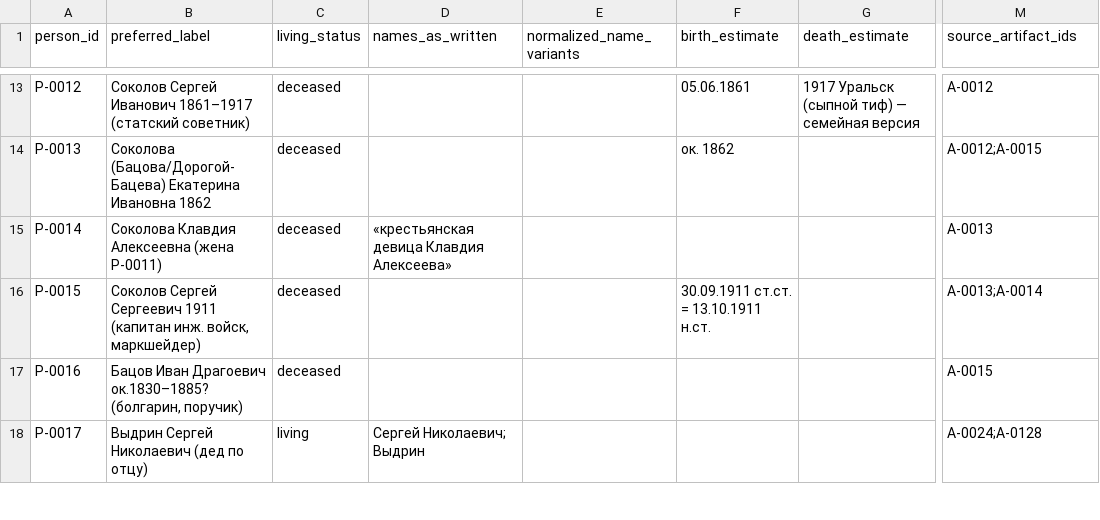
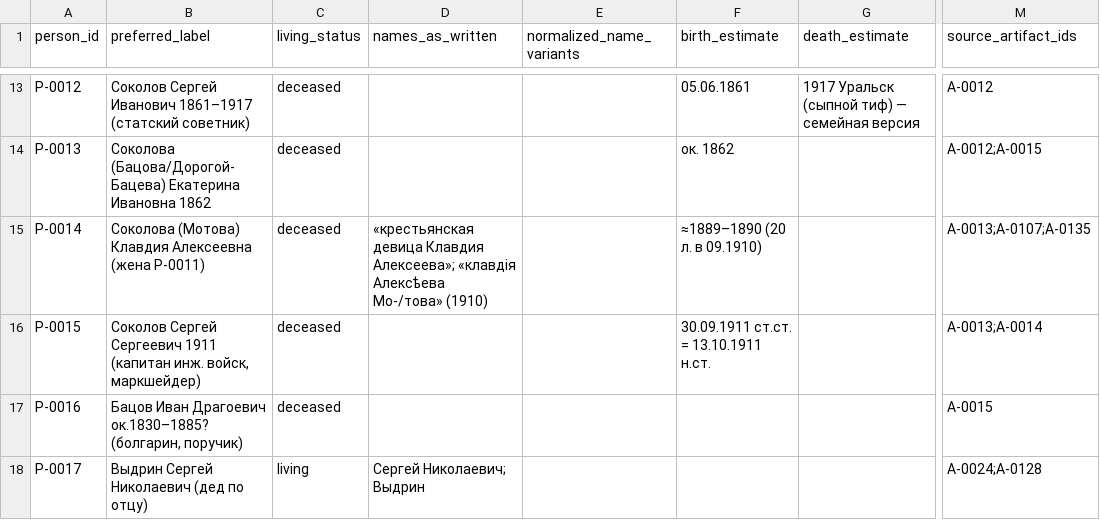
Before and after one commit to sokomishalov/sokolov-genealogy, a CSV file: case/person-register.csv, drawn as a sheet; only a part is shown, gaps mark what is left out; the diff names each change by its address in the sheet, - before the commit and + after, or states it on an @@ line.

```diff
--- a/case/person-register.csv
+++ b/case/person-register.csv
-B15 (preferred_label): Соколова Клавдия Алексеевна…
+B15 (preferred_label): Соколова (Мотова) Клавдия Алексеевна…
-D15 (names_as_written): …девица Клавдия Алексеева»
+D15 (names_as_written): …девица Клавдия Алексеева»; «клавдія Алексѣева Мо-/това» (1910)
-F15 (birth_estimate): (empty)
+F15 (birth_estimate): ≈1889–1890 (20 л. в 09.1910)
-M15 (source_artifact_ids): A-0013
+M15 (source_artifact_ids): A-0013;A-0107;A-0135
```
Also changed, not shown: case/artifact-register.csv, case/claims-register.csv, 8 other files.
